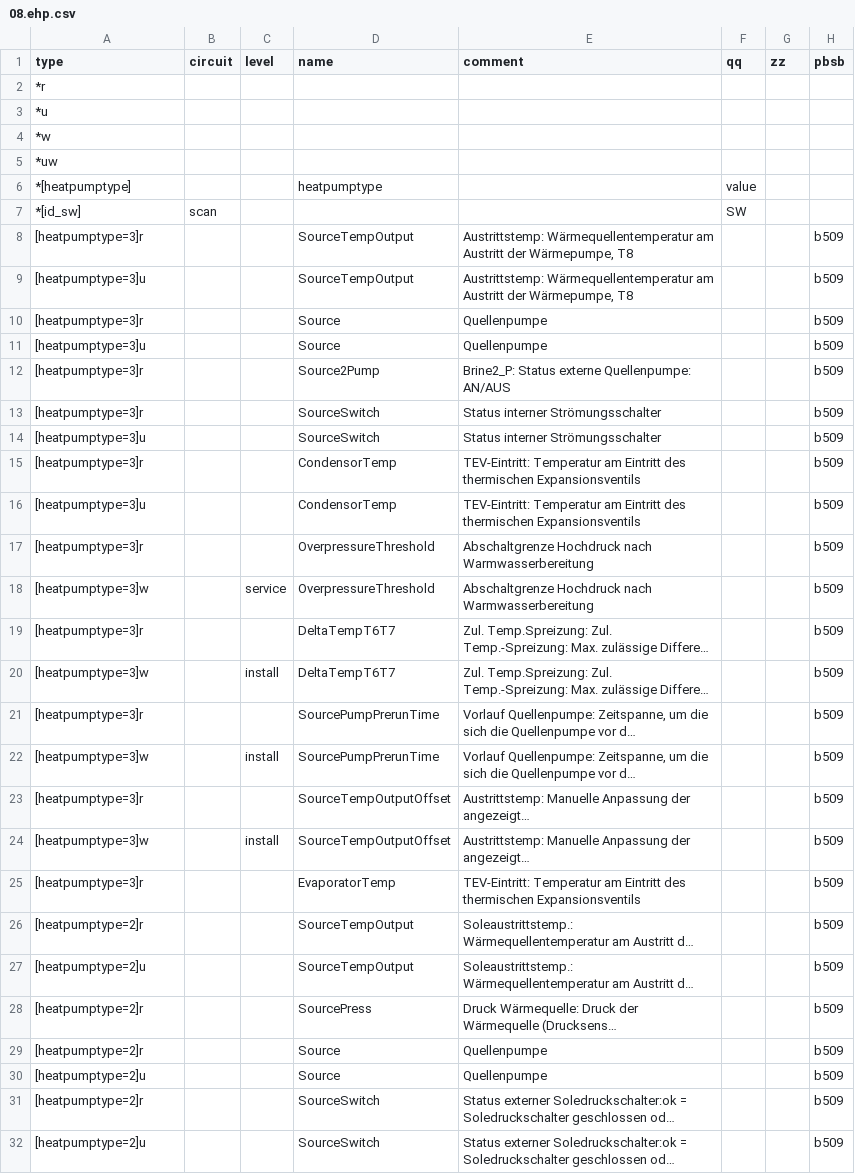
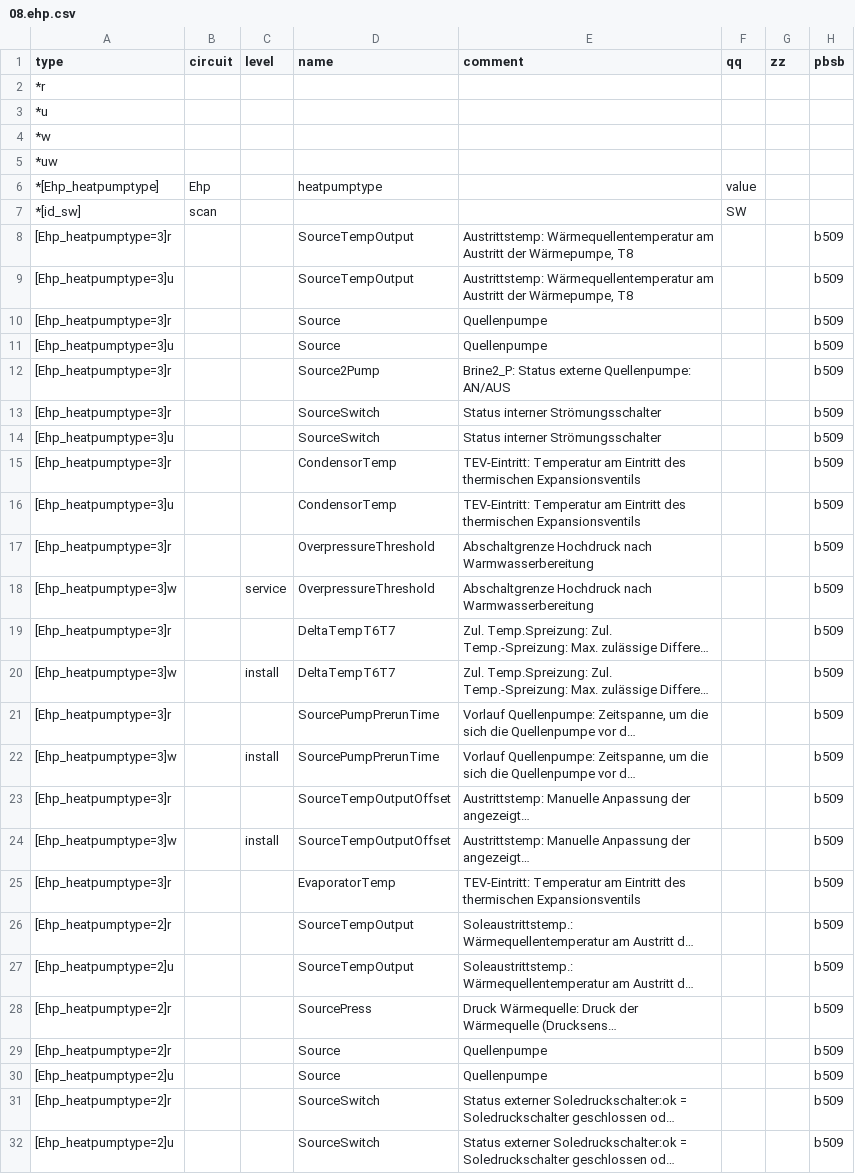
Before and after one commit to peedign/ebus.hp.github.io, a CSV file: next/de/vaillant/08.ehp.csv, drawn as a sheet; only a part is shown; long unchanged cells end in …; the diff covers the shown part only; the diff names each change by its address in the sheet, - before the commit and + after, or states it on an @@ line.

```diff
--- a/next/de/vaillant/08.ehp.csv
+++ b/next/de/vaillant/08.ehp.csv
-A6 (type): *[heatpumptype]
+A6 (type): *[Ehp_heatpumptype]
-B6 (circuit): (empty)
+B6 (circuit): Ehp
-A8 (type): [heatpumptype=3]r
+A8 (type): [Ehp_heatpumptype=3]r
-A9 (type): [heatpumptype=3]u
+A9 (type): [Ehp_heatpumptype=3]u
-A10 (type): [heatpumptype=3]r
+A10 (type): [Ehp_heatpumptype=3]r
-A11 (type): [heatpumptype=3]u
+A11 (type): [Ehp_heatpumptype=3]u
-A12:A13 (type): [heatpumptype=3]r
+A12:A13 (type): [Ehp_heatpumptype=3]r
-A14 (type): [heatpumptype=3]u
+A14 (type): [Ehp_heatpumptype=3]u
-A15 (type): [heatpumptype=3]r
+A15 (type): [Ehp_heatpumptype=3]r
-A16 (type): [heatpumptype=3]u
+A16 (type): [Ehp_heatpumptype=3]u
-A17 (type): [heatpumptype=3]r
+A17 (type): [Ehp_heatpumptype=3]r
-A18 (type): [heatpumptype=3]w
+A18 (type): [Ehp_heatpumptype=3]w
-A19 (type): [heatpumptype=3]r
+A19 (type): [Ehp_heatpumptype=3]r
-A20 (type): [heatpumptype=3]w
+A20 (type): [Ehp_heatpumptype=3]w
-A21 (type): [heatpumptype=3]r
+A21 (type): [Ehp_heatpumptype=3]r
-A22 (type): [heatpumptype=3]w
+A22 (type): [Ehp_heatpumptype=3]w
-A23 (type): [heatpumptype=3]r
+A23 (type): [Ehp_heatpumptype=3]r
-A24 (type): [heatpumptype=3]w
+A24 (type): [Ehp_heatpumptype=3]w
-A25 (type): [heatpumptype=3]r
+A25 (type): [Ehp_heatpumptype=3]r
-A26 (type): [heatpumptype=2]r
+A26 (type): [Ehp_heatpumptype=2]r
-A27 (type): [heatpumptype=2]u
+A27 (type): [Ehp_heatpumptype=2]u
-A28:A29 (type): [heatpumptype=2]r
+A28:A29 (type): [Ehp_heatpumptype=2]r
-A30 (type): [heatpumptype=2]u
+A30 (type): [Ehp_heatpumptype=2]u
-A31 (type): [heatpumptype=2]r
+A31 (type): [Ehp_heatpumptype=2]r
-A32 (type): [heatpumptype=2]u
+A32 (type): [Ehp_heatpumptype=2]u
```
Also changed, not shown: 90 edited cells elsewhere in this file, next/de/broadcast.csv, next/de/vaillant/08.bai.csv, 15 other files.
